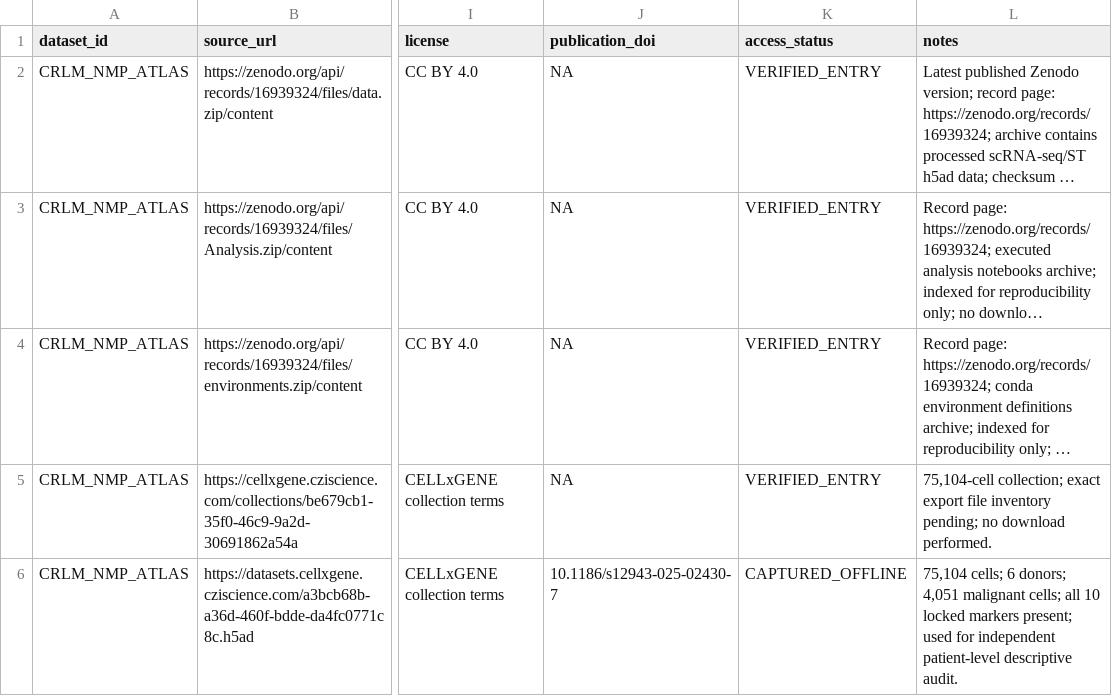
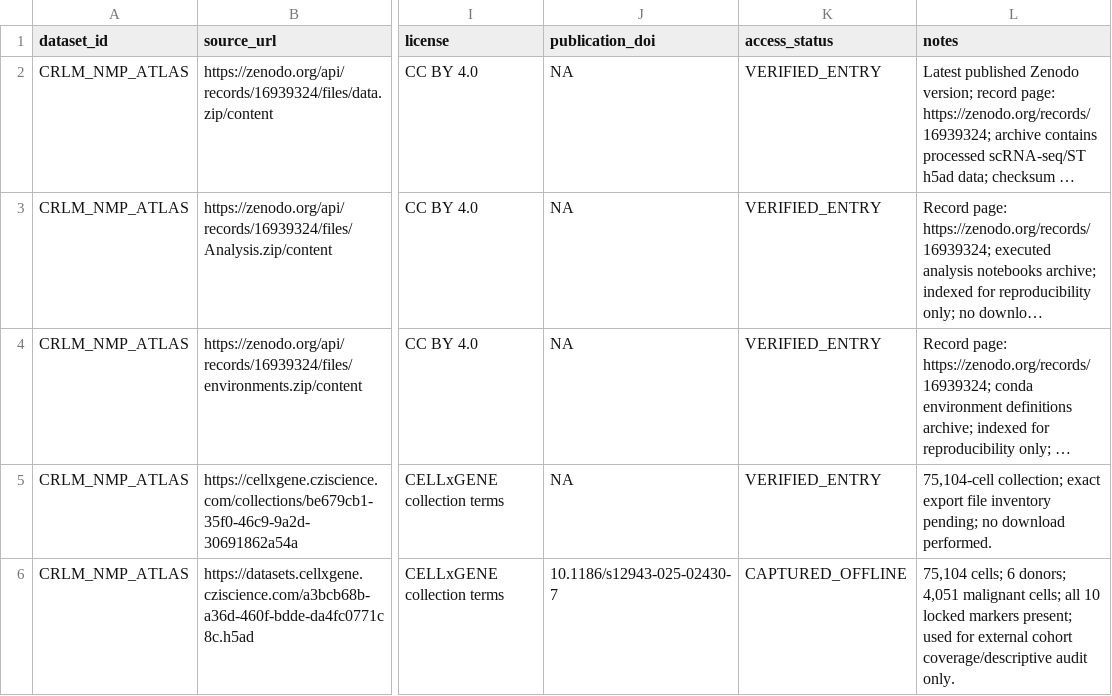
Before and after one commit to leezx/crc-unmet-need-therapeutic-atlas, a TSV file: DATA/registry/CRLM_NMP_ATLAS/source_manifest.tsv, drawn as a sheet; only a part is shown, gaps mark what is left out; long unchanged cells end in …; the diff names each change by its address in the sheet, - before the commit and + after, or states it on an @@ line.

Commit message:
Align CRLM provenance boundary

```diff
--- a/DATA/registry/CRLM_NMP_ATLAS/source_manifest.tsv
+++ b/DATA/registry/CRLM_NMP_ATLAS/source_manifest.tsv
-L6 (notes): …used for independent patient-level descriptive audit.
+L6 (notes): …used for external cohort coverage/descriptive audit only.
```
